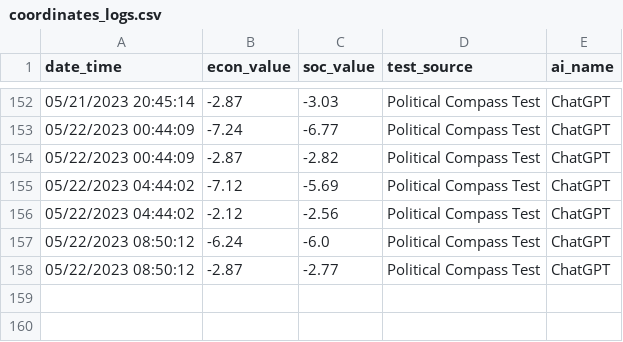
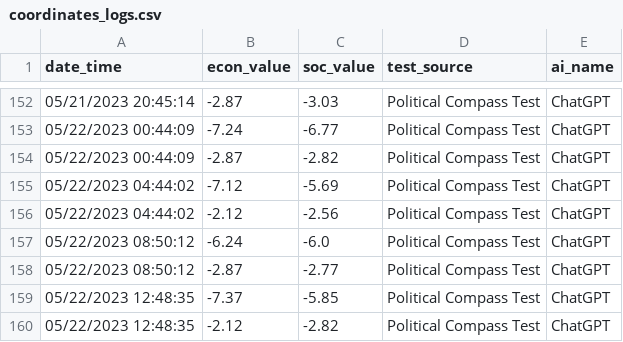
Before and after one commit to hansfzlorenzana/AI-Spectrum, a CSV file: database/coordinates_logs.csv, drawn as a sheet; only a part is shown, gaps mark what is left out; the diff names each change by its address in the sheet, - before the commit and + after, or states it on an @@ line.

Commit message:
Test

```diff
--- a/database/coordinates_logs.csv
+++ b/database/coordinates_logs.csv
+row 159: 05/22/2023 12:48:35 | -7.37 | -5.85 | Political Compass Test | ChatGPT
+row 160: 05/22/2023 12:48:35 | -2.12 | -2.82 | Political Compass Test | ChatGPT
```
Also changed, not shown: 3 other files.
